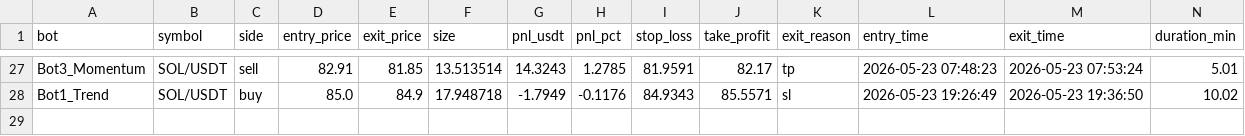
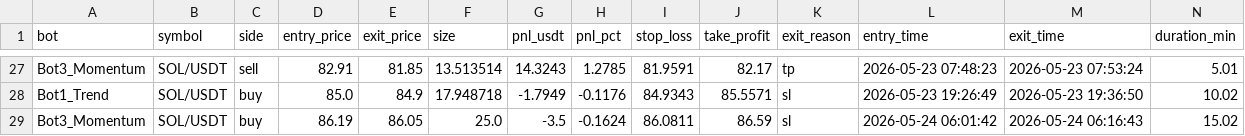
Before and after one commit to Jorjota12/trading_bots, a CSV file: trades_SOL.csv, drawn as a sheet; only a part is shown, gaps mark what is left out; the diff names each change by its address in the sheet, - before the commit and + after, or states it on an @@ line.

Commit message:
update trades_SOL.csv

```diff
--- a/trades_SOL.csv
+++ b/trades_SOL.csv
+row 29: Bot3_Momentum | SOL/USDT | buy | 86.19 | 86.05 | 25.0 | -3.5 | -0.1624 | 86.0811 | 86.59 | sl | 2026-05-24 06:01:42 | 2026-05-24 06:16:43 | 15.02
```
